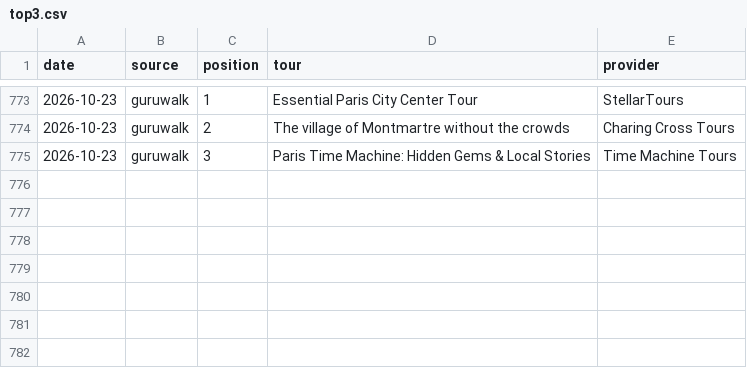
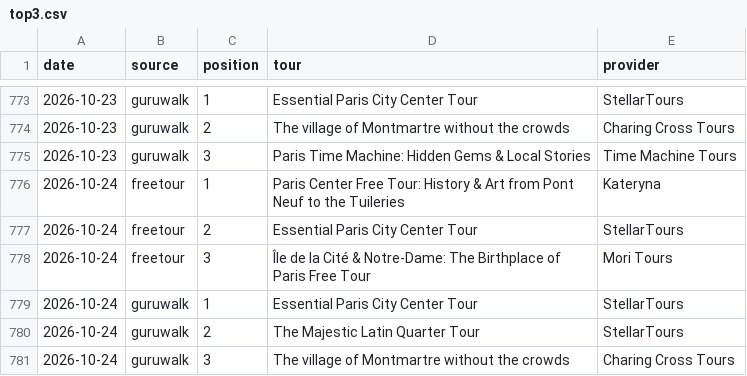
Before and after one commit to LR033/freetour-tracker, a CSV file: top3.csv, drawn as a sheet; only a part is shown, gaps mark what is left out.

```diff
--- a/top3.csv
+++ b/top3.csv
@@ -775 +775,7 @@ date,source,position,tour,provider
 2026-10-23,guruwalk,3,Paris Time Machine: Hidden Gems & Local Stories,Time Machine Tours
+2026-10-24,freetour,1,Paris Center Free Tour: History & Art from Pont Neuf to the Tuileries,Kateryna
+2026-10-24,freetour,2,Essential Paris City Center Tour,StellarTours
+2026-10-24,freetour,3,Île de la Cité & Notre-Dame: The Birthplace of Paris Free Tour,Mori Tours
+2026-10-24,guruwalk,1,Essential Paris City Center Tour,StellarTours
+2026-10-24,guruwalk,2,The Majestic Latin Quarter Tour,StellarTours
+2026-10-24,guruwalk,3,The village of Montmartre without the crowds,Charing Cross Tours
```
Also changed, not shown: rankings.csv.
